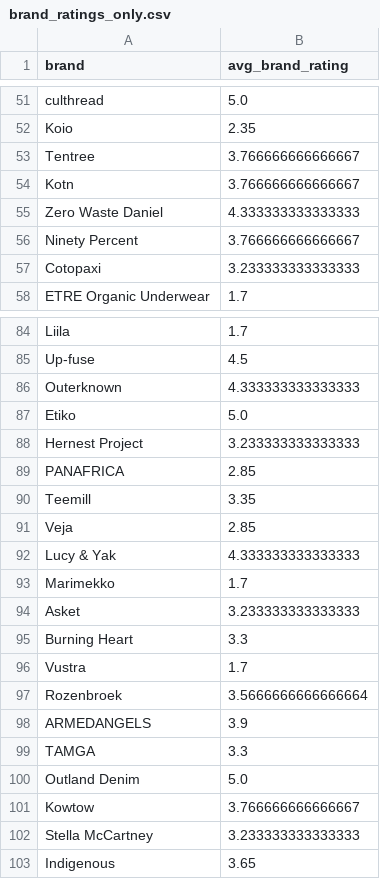
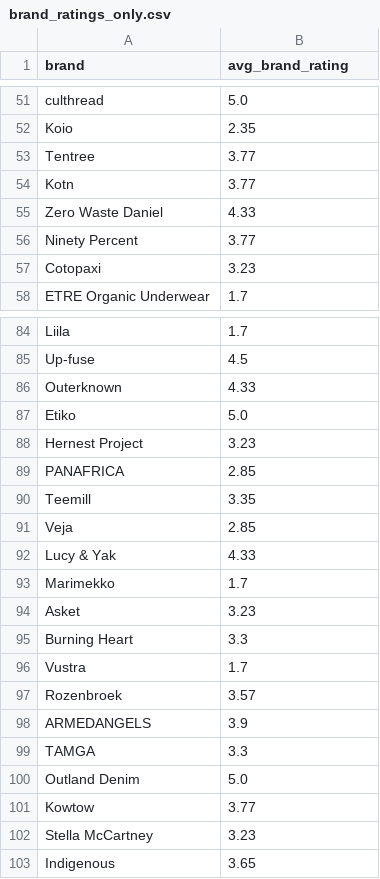
Before and after one commit to meganjchiang/fashionfootprint, a CSV file: data/brand_ratings_only.csv, drawn as a sheet; only a part is shown, gaps mark what is left out; the diff covers the shown part only.

Commit message:
fix brand rating JSON file so ratings are rounded to 2 decimal places

```diff
--- a/data/brand_ratings_only.csv
+++ b/data/brand_ratings_only.csv
@@ -52,7 +52,7 @@ culthread,5.0
 Koio,2.35
-Tentree,3.766666666666667
-Kotn,3.766666666666667
-Zero Waste Daniel,4.333333333333333
-Ninety Percent,3.766666666666667
-Cotopaxi,3.233333333333333
+Tentree,3.77
+Kotn,3.77
+Zero Waste Daniel,4.33
+Ninety Percent,3.77
+Cotopaxi,3.23
 ETRE Organic Underwear,1.7
@@ -85,5 +85,5 @@ Liila,1.7
 Up-fuse,4.5
-Outerknown,4.333333333333333
+Outerknown,4.33
 Etiko,5.0
-Hernest Project,3.233333333333333
+Hernest Project,3.23
 PANAFRICA,2.85
@@ -91,8 +91,8 @@ Teemill,3.35
 Veja,2.85
-Lucy & Yak,4.333333333333333
+Lucy & Yak,4.33
 Marimekko,1.7
-Asket,3.233333333333333
+Asket,3.23
 Burning Heart,3.3
 Vustra,1.7
-Rozenbroek,3.5666666666666664
+Rozenbroek,3.57
 ARMEDANGELS,3.9
@@ -100,4 +100,4 @@ TAMGA,3.3
 Outland Denim,5.0
-Kowtow,3.766666666666667
-Stella McCartney,3.233333333333333
+Kowtow,3.77
+Stella McCartney,3.23
 Indigenous,3.65
```
Also changed, not shown: 15 edited cells elsewhere in this file, 1 other file.
